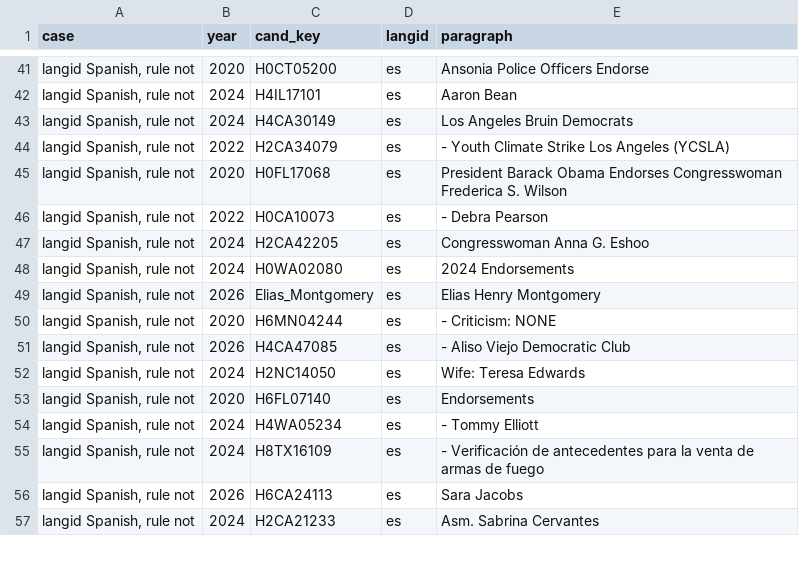
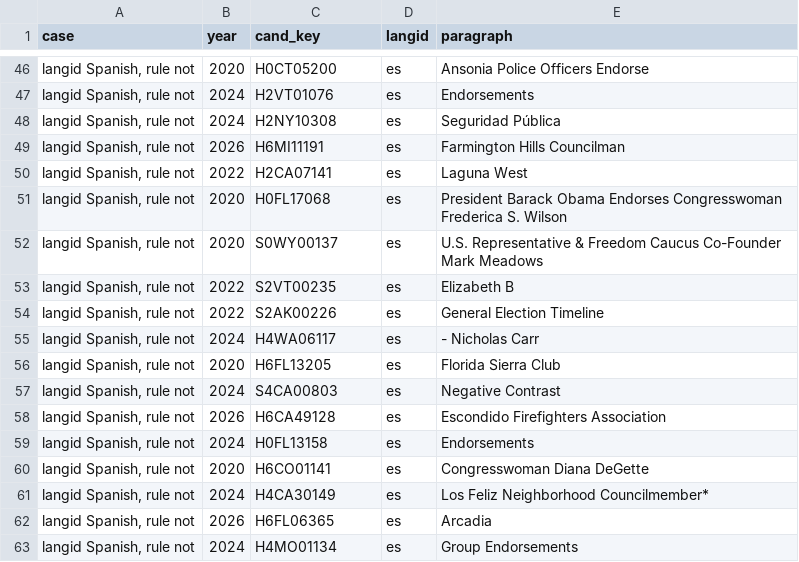
Before and after one commit to Carson-Frost/campaign-website-language, a CSV file: results/language_check_disagreements.csv, drawn as a sheet; only a part is shown, gaps mark what is left out; the diff covers the shown part only.

Commit message:
feat: analyze the election-year collection window and compare windows
The main analysis now reads Common Crawl captures from January 1 of each election year to election day, the window that saves the most sites (analysis plan, Amendments 4 and 6). windows.py reports coverage and term shares under the 60-day, 120-day and election-year windows. Every output, the report findings, README figures and the methods checks are rebuilt from the new text; exclusions and language-rule disagreements were read again.

```diff
--- a/results/language_check_disagreements.csv
+++ b/results/language_check_disagreements.csv
@@ -41,17 +46,18 @@ case,year,cand_key,langid,paragraph
 "langid Spanish, rule not",2020,H0CT05200,es,Ansonia Police Officers Endorse
-"langid Spanish, rule not",2024,H4IL17101,es,Aaron Bean
-"langid Spanish, rule not",2024,H4CA30149,es,Los Angeles Bruin Democrats
-"langid Spanish, rule not",2022,H2CA34079,es,- Youth Climate Strike Los Angeles (YCSLA)
+"langid Spanish, rule not",2024,H2VT01076,es,Endorsements
+"langid Spanish, rule not",2024,H2NY10308,es,Seguridad Pública
+"langid Spanish, rule not",2026,H6MI11191,es,Farmington Hills Councilman
+"langid Spanish, rule not",2022,H2CA07141,es,Laguna West
 "langid Spanish, rule not",2020,H0FL17068,es,President Barack Obama Endorses Congresswoman Frederica S. Wilson
-"langid Spanish, rule not",2022,H0CA10073,es,- Debra Pearson
-"langid Spanish, rule not",2024,H2CA42205,es,Congresswoman Anna G. Eshoo
-"langid Spanish, rule not",2024,H0WA02080,es,2024 Endorsements
-"langid Spanish, rule not",2026,Elias_Montgomery,es,Elias Henry Montgomery
-"langid Spanish, rule not",2020,H6MN04244,es,- Criticism: NONE
-"langid Spanish, rule not",2026,H4CA47085,es,- Aliso Viejo Democratic Club
-"langid Spanish, rule not",2024,H2NC14050,es,Wife: Teresa Edwards
-"langid Spanish, rule not",2020,H6FL07140,es,Endorsements
-"langid Spanish, rule not",2024,H4WA05234,es,- Tommy Elliott
-"langid Spanish, rule not",2024,H8TX16109,es,- Verificación de antecedentes para la venta de armas de fuego
-"langid Spanish, rule not",2026,H6CA24113,es,Sara Jacobs
-"langid Spanish, rule not",2024,H2CA21233,es,Asm. Sabrina Cervantes
+"langid Spanish, rule not",2020,S0WY00137,es,U.S. Representative & Freedom Caucus Co-Founder Mark Meadows
+"langid Spanish, rule not",2022,S2VT00235,es,Elizabeth B
+"langid Spanish, rule not",2022,S2AK00226,es,General Election Timeline
+"langid Spanish, rule not",2024,H4WA06117,es,- Nicholas Carr
+"langid Spanish, rule not",2020,H6FL13205,es,Florida Sierra Club
+"langid Spanish, rule not",2024,S4CA00803,es,Negative Contrast
+"langid Spanish, rule not",2026,H6CA49128,es,Escondido Firefighters Association
+"langid Spanish, rule not",2024,H0FL13158,es,Endorsements
+"langid Spanish, rule not",2020,H6CO01141,es,Congresswoman Diana DeGette
+"langid Spanish, rule not",2024,H4CA30149,es,Los Feliz Neighborhood Councilmember*
+"langid Spanish, rule not",2026,H6FL06365,es,Arcadia
+"langid Spanish, rule not",2024,H4MO01134,es,Group Endorsements
```
Also changed, not shown: 8 added rows, 3 removed rows, 16 moved rows and 44 edited cells elsewhere in this file, results/distinctive_terms.csv, results/excluded_sites.csv, 25 other files.
